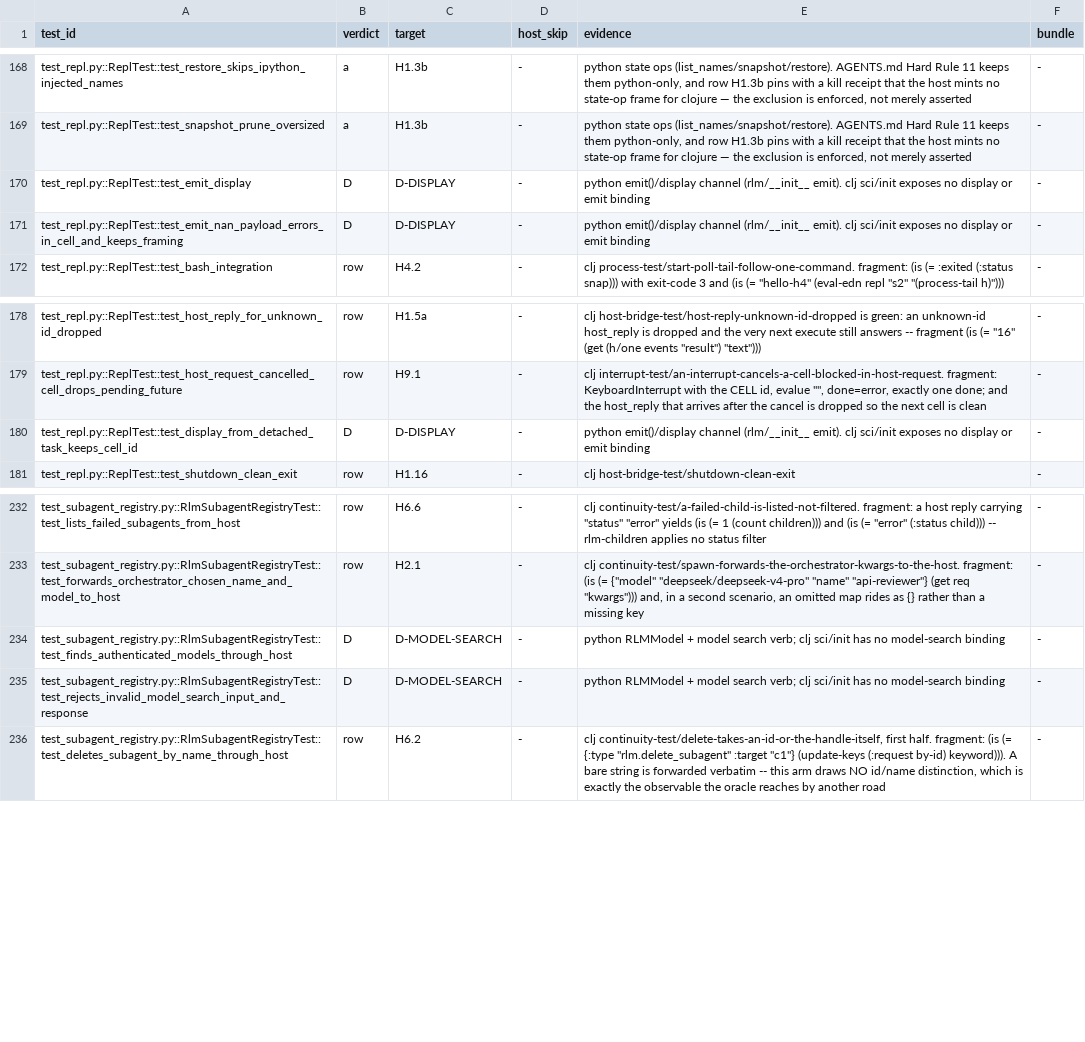
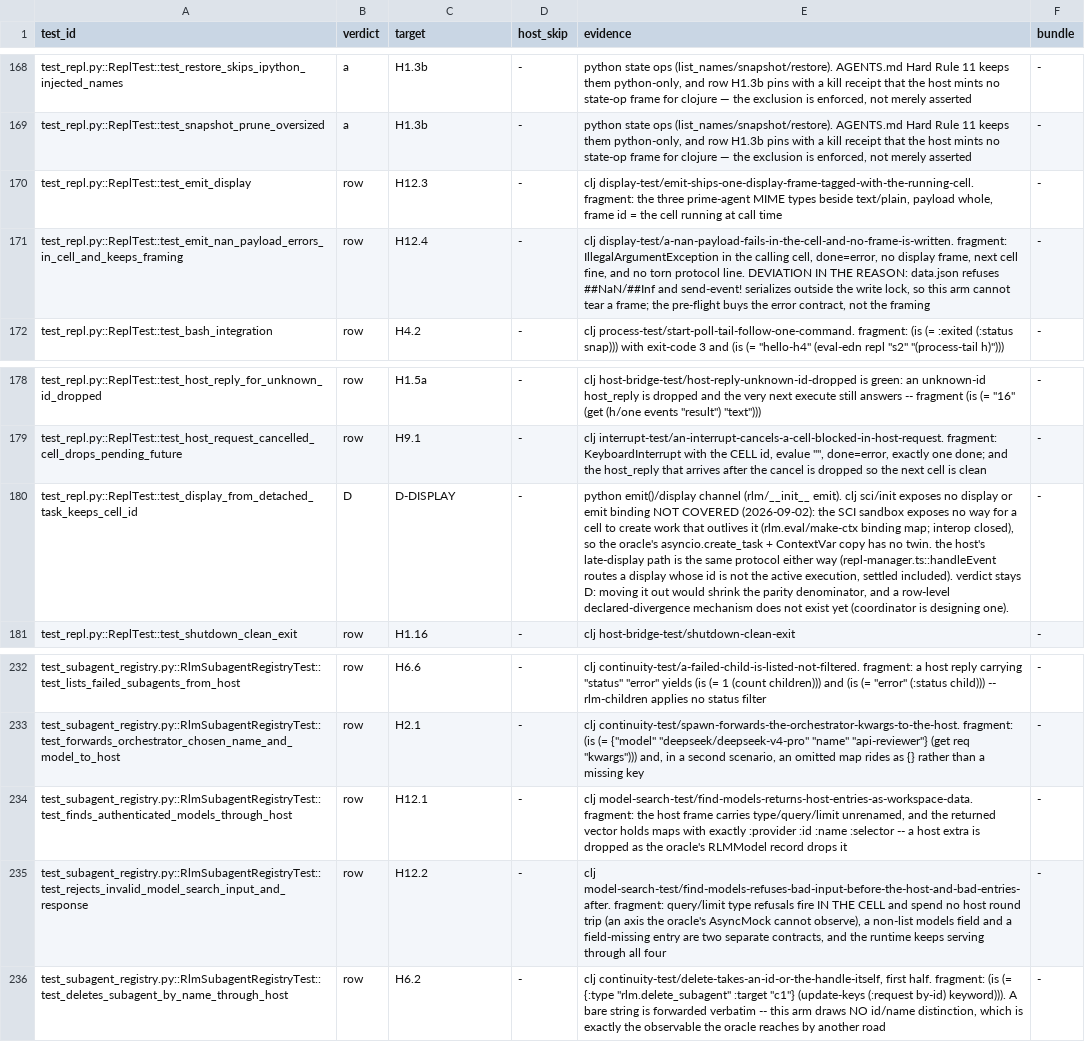
Before and after one commit to junghan0611/prime-agent, a TSV file: evals/coverage-denominator/manifest.tsv, drawn as a sheet; only a part is shown, gaps mark what is left out; the diff names each change by its address in the sheet, - before the commit and + after, or states it on an @@ line.

```diff
--- a/evals/coverage-denominator/manifest.tsv
+++ b/evals/coverage-denominator/manifest.tsv
-B170:B171 (verdict): D
+B170:B171 (verdict): row
-C170 (target): D-DISPLAY
+C170 (target): H12.3
-E170 (evidence): python emit()/display channel (rlm/__init__ emit). clj sci/init exposes no display or emit binding
+E170 (evidence): clj display-test/emit-ships-one-display-frame-tagged-with-the-running-cell. fragment: the three prime-agent MIME types beside text/plain, payload whole, frame id = the cell running at call time
-C171 (target): D-DISPLAY
+C171 (target): H12.4
-E171 (evidence): python emit()/display channel (rlm/__init__ emit). clj sci/init exposes no display or emit binding
+E171 (evidence): clj display-test/a-nan-payload-fails-in-the-cell-and-no-frame-is-written. fragment: IllegalArgumentException in the calling cell, done=error, no display frame, next cell fine, and no torn protocol line. DEVIATION IN THE REASON: data.json refuses ##NaN/##Inf and send-event! serializes outside the write lock, so this arm cannot tear a frame; the pre-flight buys the error contract, not the framing
-E180 (evidence): …emit binding
+E180 (evidence): …emit binding NOT COVERED (2026-09-02): the SCI sandbox exposes no way for a cell to create work that outlives it (rlm.eval/make-ctx binding map; interop closed), so the oracle's asyncio.create_task + ContextVar copy has no twin. the host's late-display path is the same protocol either way (repl-manager.ts::handleEvent routes a display whose id is not the active execution, settled included). verdict stays D: moving it out would shrink the parity denominator, and a row-level declared-divergence mechanism does not exist yet (coordinator is designing one).
-B234:B235 (verdict): D
+B234:B235 (verdict): row
-C234 (target): D-MODEL-SEARCH
+C234 (target): H12.1
-E234 (evidence): python RLMModel + model search verb; clj sci/init has no model-search binding
+E234 (evidence): clj model-search-test/find-models-returns-host-entries-as-workspace-data. fragment: the host frame carries type/query/limit unrenamed, and the returned vector holds maps with exactly :provider :id :name :selector -- a host extra is dropped as the oracle's RLMModel record drops it
-C235 (target): D-MODEL-SEARCH
+C235 (target): H12.2
-E235 (evidence): python RLMModel + model search verb; clj sci/init has no model-search binding
+E235 (evidence): clj model-search-test/find-models-refuses-bad-input-before-the-host-and-bad-entries-after. fragment: query/limit type refusals fire IN THE CELL and spend no host round trip (an axis the oracle's AsyncMock cannot observe), a non-list models field and a field-missing entry are two separate contracts, and the runtime keeps serving through all four
```
Also changed, not shown: evals/coverage-denominator/registry.tsv, 7 other files.
